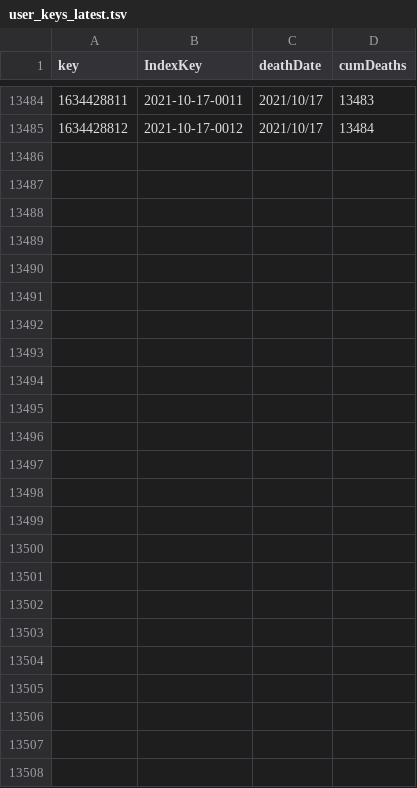
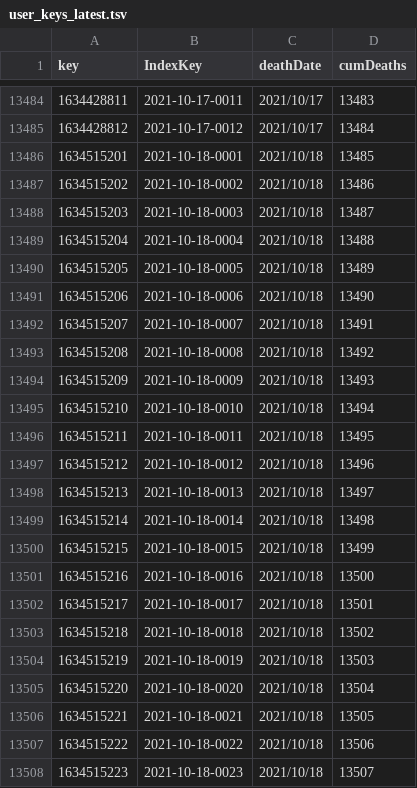
Before and after one commit to kaveenr/covid19-memorial-lk-data, a TSV file: data/user_keys_latest.tsv, drawn as a sheet; only a part is shown, gaps mark what is left out.

```diff
--- a/data/user_keys_latest.tsv
+++ b/data/user_keys_latest.tsv
@@ -13485 +13485,24 @@ key	IndexKey	deathDate	cumDeaths
 1634428812	2021-10-17-0012	2021/10/17	13484
+1634515201	2021-10-18-0001	2021/10/18	13485
+1634515202	2021-10-18-0002	2021/10/18	13486
+1634515203	2021-10-18-0003	2021/10/18	13487
+1634515204	2021-10-18-0004	2021/10/18	13488
+1634515205	2021-10-18-0005	2021/10/18	13489
+1634515206	2021-10-18-0006	2021/10/18	13490
+1634515207	2021-10-18-0007	2021/10/18	13491
+1634515208	2021-10-18-0008	2021/10/18	13492
+1634515209	2021-10-18-0009	2021/10/18	13493
+1634515210	2021-10-18-0010	2021/10/18	13494
+1634515211	2021-10-18-0011	2021/10/18	13495
+1634515212	2021-10-18-0012	2021/10/18	13496
+1634515213	2021-10-18-0013	2021/10/18	13497
+1634515214	2021-10-18-0014	2021/10/18	13498
+1634515215	2021-10-18-0015	2021/10/18	13499
+1634515216	2021-10-18-0016	2021/10/18	13500
+1634515217	2021-10-18-0017	2021/10/18	13501
+1634515218	2021-10-18-0018	2021/10/18	13502
+1634515219	2021-10-18-0019	2021/10/18	13503
+1634515220	2021-10-18-0020	2021/10/18	13504
+1634515221	2021-10-18-0021	2021/10/18	13505
+1634515222	2021-10-18-0022	2021/10/18	13506
+1634515223	2021-10-18-0023	2021/10/18	13507
```
Also changed, not shown: 3 other files.
